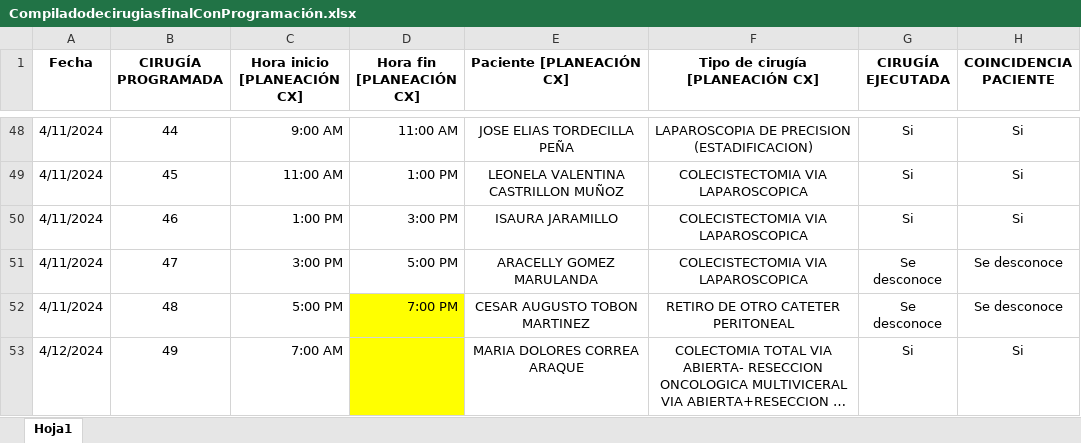
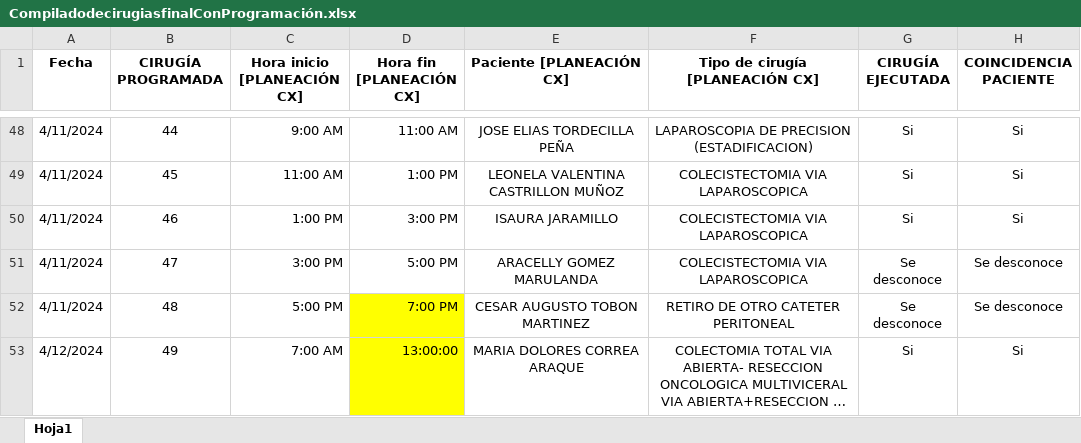
Before and after one commit to NatalyRodriguez06/AnalisisPruebaPilotoOptiSurge, an Excel workbook: Datos/CompiladodecirugiasfinalConProgramación.xlsx, sheet Hoja1, drawn as a sheet; only a part is shown, gaps mark what is left out; long unchanged cells end in …; values as stored, in another font and other column widths than the file's, no borders; the diff names each change by its address in the sheet, - before the commit and + after, or states it on an @@ line.

```diff
--- a/Datos/CompiladodecirugiasfinalConProgramación.xlsx (sheet Hoja1)
+++ b/Datos/CompiladodecirugiasfinalConProgramación.xlsx (sheet Hoja1)
-D53 (Hora fin [PLANEACIÓN CX]): (empty)
+D53 (Hora fin [PLANEACIÓN CX]): 13:00:00
```
Also changed, not shown: 1 other file.
